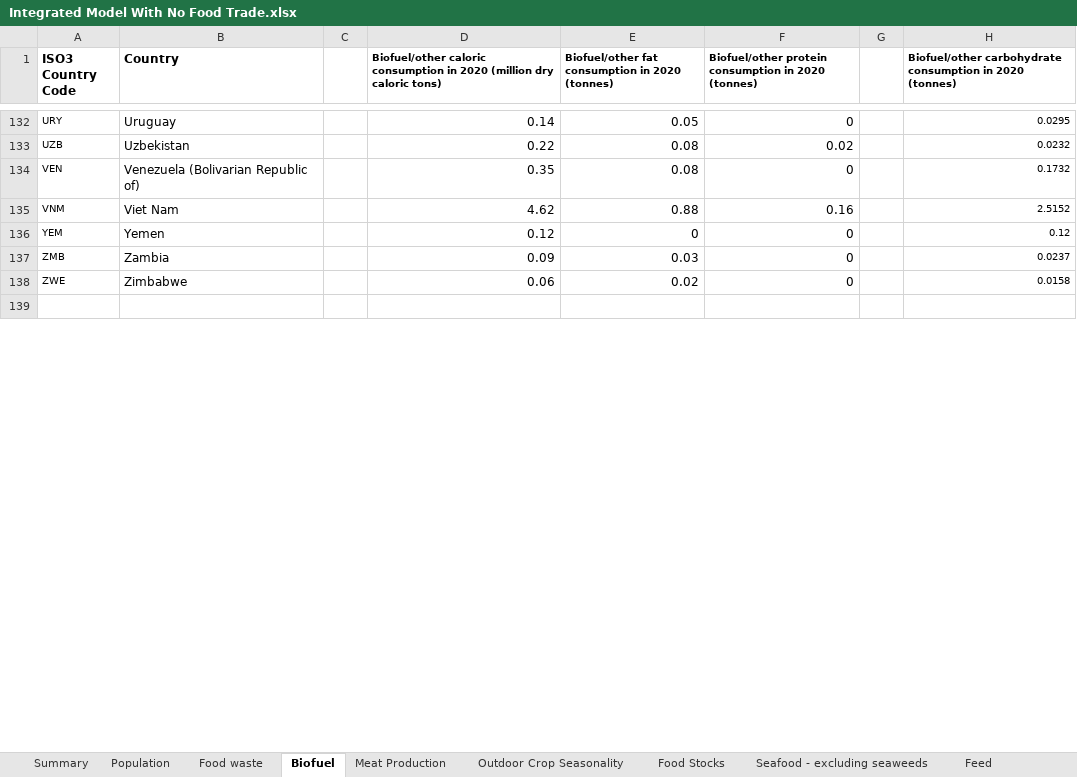
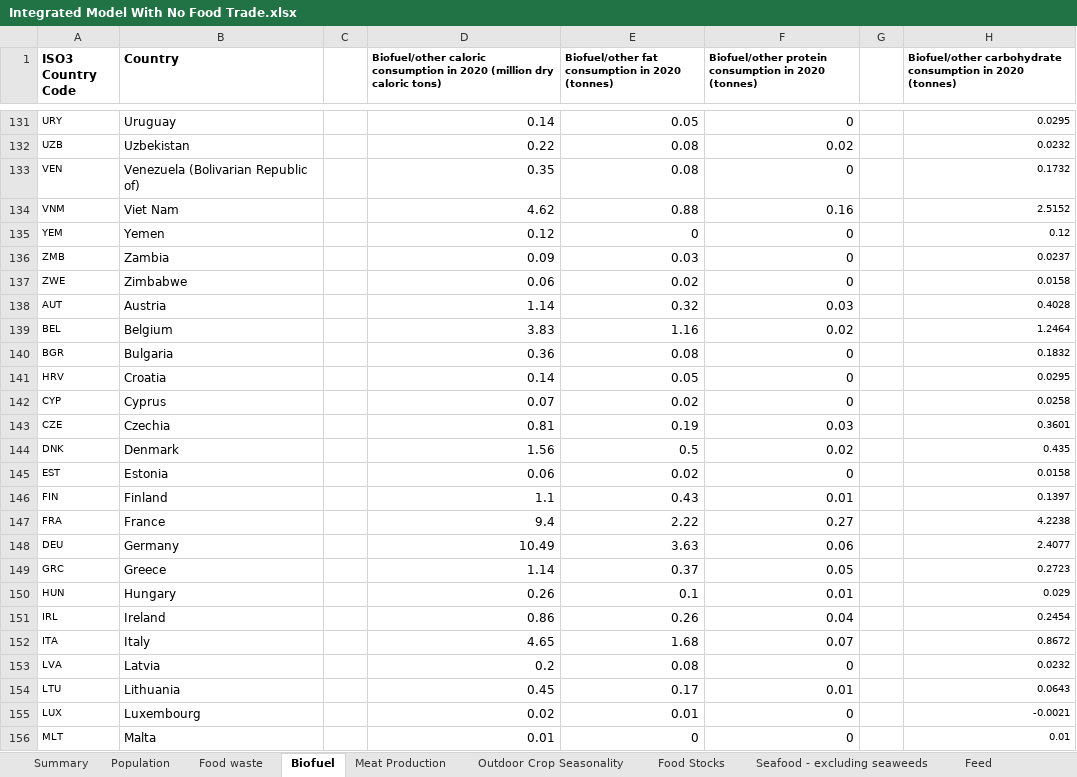
Before and after one commit to allfed/allfed-integrated-model, an Excel workbook: data/no_food_trade/raw_data/Integrated Model With No Food Trade.xlsx, sheet Biofuel, drawn as a sheet; only a part is shown, gaps mark what is left out; the shorter side is filled out with more unchanged rows; values as stored, in another font and other column widths than the file's, no borders; charts and pictures not drawn; the diff covers the shown part only; the diff names each change by its address in the sheet, - before the commit and + after, or states it on an @@ line.

```diff
--- a/data/no_food_trade/raw_data/Integrated Model With No Food Trade.xlsx (sheet Biofuel)
+++ b/data/no_food_trade/raw_data/Integrated Model With No Food Trade.xlsx (sheet Biofuel)
+row 138: AUT | Austria |  | 1.14 | 0.32 | 0.03 |  | 0.4028
+row 139: BEL | Belgium |  | 3.83 | 1.16 | 0.02 |  | 1.2464
+row 140: BGR | Bulgaria |  | 0.36 | 0.08 | 0 |  | 0.1832
+row 141: HRV | Croatia |  | 0.14 | 0.05 | 0 |  | 0.0295
+row 142: CYP | Cyprus |  | 0.07 | 0.02 | 0 |  | 0.0258
+row 143: CZE | Czechia |  | 0.81 | 0.19 | 0.03 |  | 0.3601
+row 144: DNK | Denmark |  | 1.56 | 0.5 | 0.02 |  | 0.435
+row 145: EST | Estonia |  | 0.06 | 0.02 | 0 |  | 0.0158
+row 146: FIN | Finland |  | 1.1 | 0.43 | 0.01 |  | 0.1397
+row 147: FRA | France |  | 9.4 | 2.22 | 0.27 |  | 4.2238
+row 148: DEU | Germany |  | 10.49 | 3.63 | 0.06 |  | 2.4077
+row 149: GRC | Greece |  | 1.14 | 0.37 | 0.05 |  | 0.2723
+row 150: HUN | Hungary |  | 0.26 | 0.1 | 0.01 |  | 0.029
+row 151: IRL | Ireland |  | 0.86 | 0.26 | 0.04 |  | 0.2454
+row 152: ITA | Italy |  | 4.65 | 1.68 | 0.07 |  | 0.8672
+row 153: LVA | Latvia |  | 0.2 | 0.08 | 0 |  | 0.0232
+row 154: LTU | Lithuania |  | 0.45 | 0.17 | 0.01 |  | 0.0643
+row 155: LUX | Luxembourg |  | 0.02 | 0.01 | 0 |  | -0.0021
+row 156: MLT | Malta |  | 0.01 | 0 | 0 |  | 0.01
```
Also changed, not shown: 12 added rows and 2 removed rows elsewhere in this sheet, sheet Seaweed, sheet Grazing Baseline, sheet Food Stocks, sheet Outdoor Crop Seasonality, sheet Food waste, sheet Greenhouses, 7 more sheets, other sheet tabs, formulas that keep their value, charts or pictures, 17 other files.
